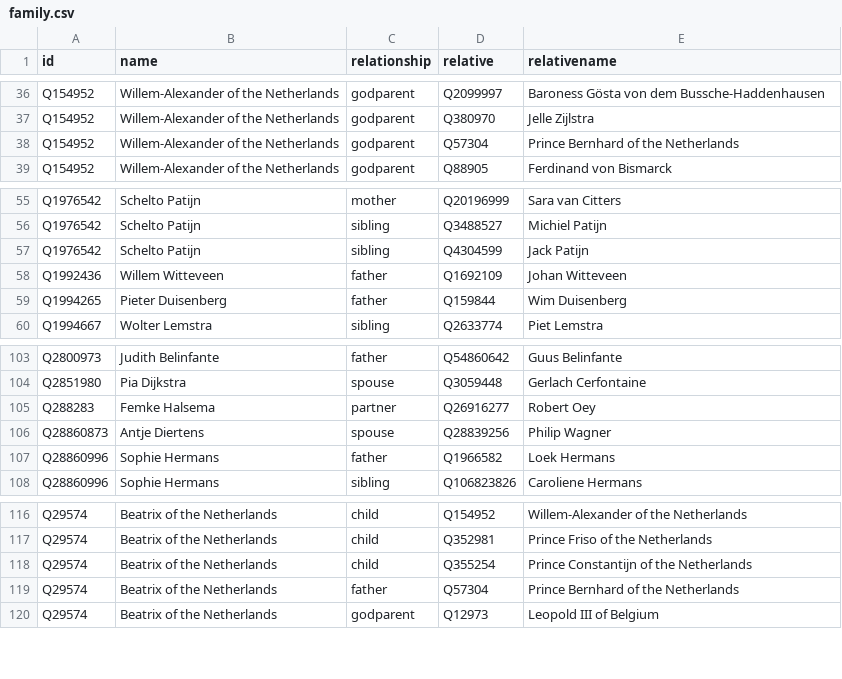
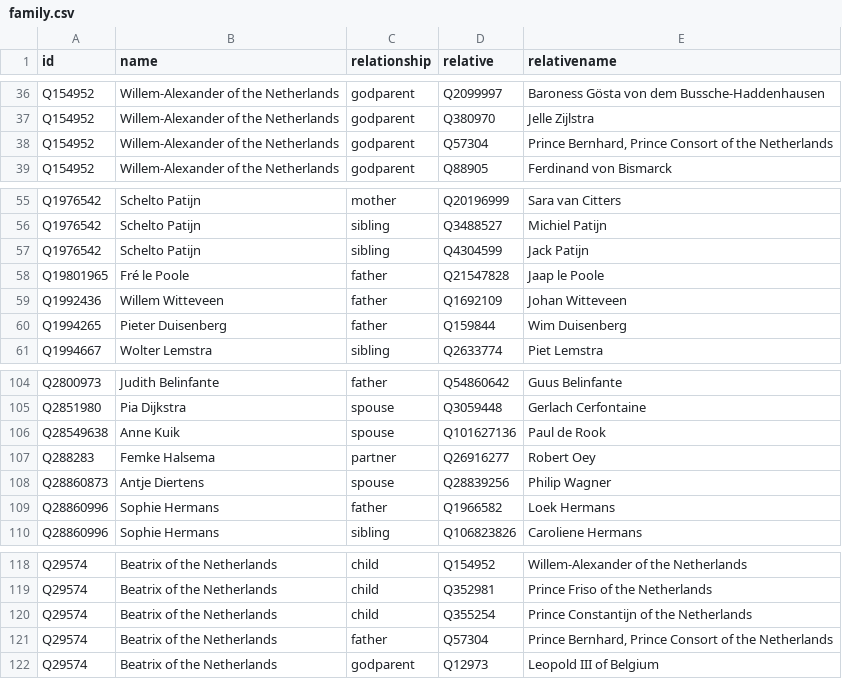
Before and after one commit to every-politician-scrapers/netherlands-cabinet, a CSV file: html/family.csv, drawn as a sheet; only a part is shown, gaps mark what is left out.

```diff
--- a/html/family.csv
+++ b/html/family.csv
@@ -37,3 +37,3 @@ Q154952,Willem-Alexander of the Netherlands,godparent,Q2099997,Baroness Gösta v
 Q154952,Willem-Alexander of the Netherlands,godparent,Q380970,Jelle Zijlstra
-Q154952,Willem-Alexander of the Netherlands,godparent,Q57304,Prince Bernhard of the Netherlands
+Q154952,Willem-Alexander of the Netherlands,godparent,Q57304,"Prince Bernhard, Prince Consort of the Netherlands"
 Q154952,Willem-Alexander of the Netherlands,godparent,Q88905,Ferdinand von Bismarck
@@ -57,2 +57,3 @@ Q1976542,Schelto Patijn,sibling,Q3488527,Michiel Patijn
 Q1976542,Schelto Patijn,sibling,Q4304599,Jack Patijn
+Q19801965,Fré le Poole,father,Q21547828,Jaap le Poole
 Q1992436,Willem Witteveen,father,Q1692109,Johan Witteveen
@@ -104,2 +105,3 @@ Q2800973,Judith Belinfante,father,Q54860642,Guus Belinfante
 Q2851980,Pia Dijkstra,spouse,Q3059448,Gerlach Cerfontaine
+Q28549638,Anne Kuik,spouse,Q101627136,Paul de Rook
 Q288283,Femke Halsema,partner,Q26916277,Robert Oey
@@ -118,3 +120,3 @@ Q29574,Beatrix of the Netherlands,child,Q352981,Prince Friso of the Netherlands
 Q29574,Beatrix of the Netherlands,child,Q355254,Prince Constantijn of the Netherlands
-Q29574,Beatrix of the Netherlands,father,Q57304,Prince Bernhard of the Netherlands
+Q29574,Beatrix of the Netherlands,father,Q57304,"Prince Bernhard, Prince Consort of the Netherlands"
 Q29574,Beatrix of the Netherlands,godparent,Q12973,Leopold III of Belgium
```
Also changed, not shown: html/holders21.csv, html/legislators.csv.
